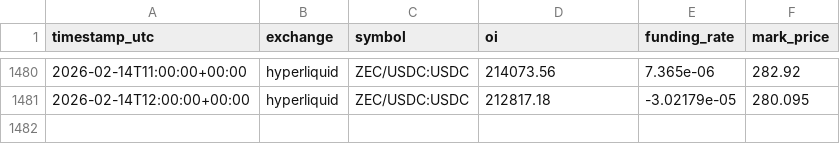
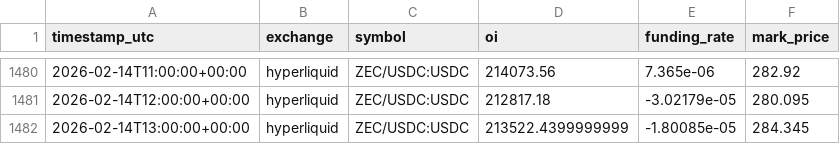
Before and after one commit to sunsiyuan/trade-signal-bot, a CSV file: data/oi_history/hyperliquid__ZEC_USDC_USDC.csv, drawn as a sheet; only a part is shown, gaps mark what is left out; the diff names each change by its address in the sheet, - before the commit and + after, or states it on an @@ line.

```diff
--- a/data/oi_history/hyperliquid__ZEC_USDC_USDC.csv
+++ b/data/oi_history/hyperliquid__ZEC_USDC_USDC.csv
+row 1482: 2026-02-14T13:00:00+00:00 | hyperliquid | ZEC/USDC:USDC | 213522.4399999999 | -1.80085e-05 | 284.345
```
Also changed, not shown: data/oi_history/hyperliquid__AAVE_USDC_USDC.csv, data/oi_history/hyperliquid__BTC_USDC_USDC.csv, 4 other files.
